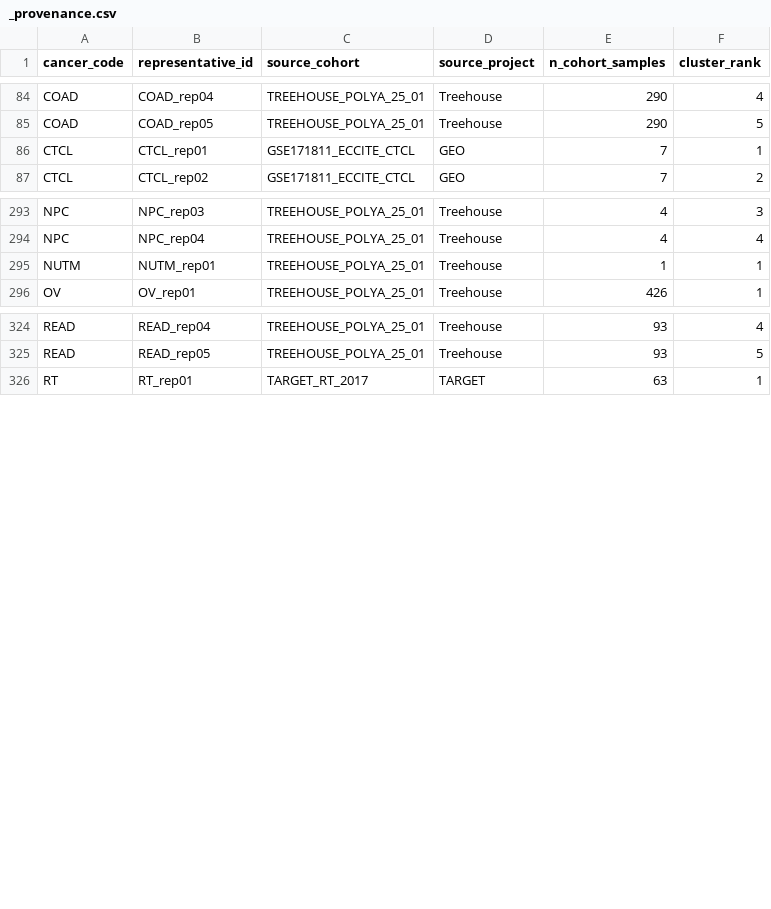
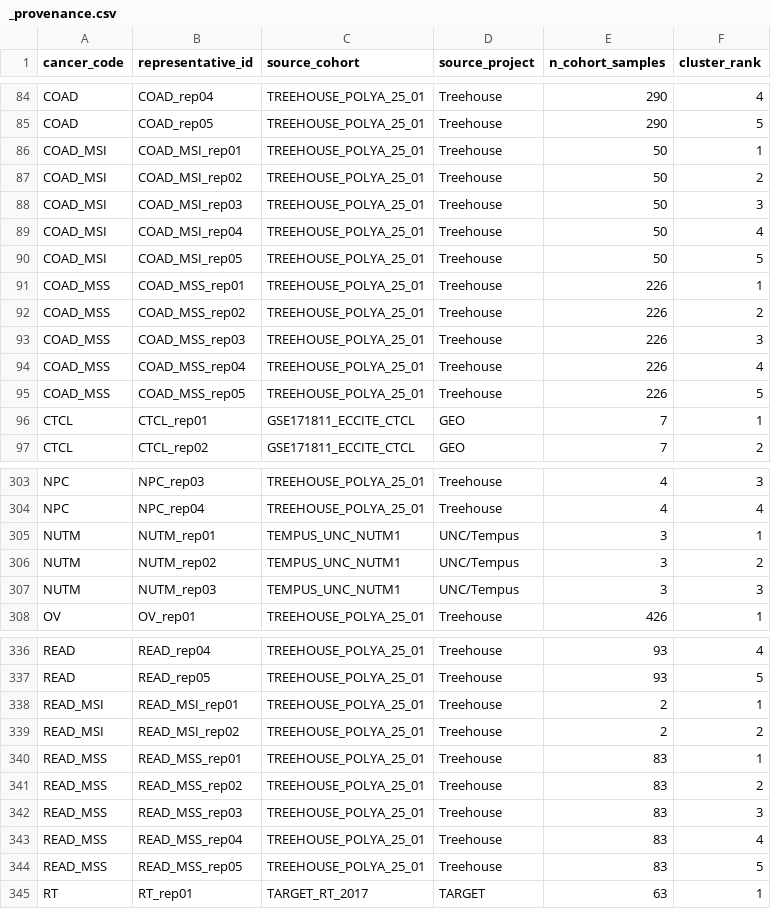
Before and after one commit to pirl-unc/pirlygenes, a CSV file: pirlygenes/data/cancer-reference-expression-representatives/_provenance.csv, drawn as a sheet; only a part is shown, gaps mark what is left out.

Commit message:
NUT carcinoma (n=3) + TCGA-COAD/READ MSI split + aPD1 subtype rows/plots -> 118
NUTM: package the UNC NUTM1 case series (Tempus xT gene-level TPM) as a
per-sample cohort (build_nutm_tempus.py, source tempus-unc-nutm1) — NUT has no
usable public bulk expression, so this takes NUTM from n=1 (degenerate
Treehouse) to n=3 with a real medoid+percentile vector. Per-sample parquet is
cache-only; only anonymized medoids ship.

CRC MSI split: COAD_MSI/COAD_MSS/READ_MSI/READ_MSS by joining cBioPortal
coadread_tcga_pan_can_atlas_2018 MSI_SENSOR_SCORE (>=10 = MSI-H) onto the
existing tcga_coad/tcga_read per-sample parquets by case submitter-id (same
pattern as HNSC-HPV; build_tcga_coadread_msi_split.py reuses the cached
parquets, no compendium re-run). n: COAD_MSI 50 / COAD_MSS 226 / READ_MSI 2 /
READ_MSS 83. Registered in cancer-type-registry (parent COAD/READ) + cohorts.py.

aPD1: add the MSI subtype-pair rows to cancer-apd1-response.csv (COAD_MSI/READ_MSI
~45%, COAD_MSS/READ_MSS ~0%) — the largest documented aPD1 differential. New
analyses/apd1_response_plots.py emits apd1_vs_tmb.png (subtype pairs connected)
+ apd1_orr_bars.png.

118 cohorts / 565 medoids; 118 percentile cohorts. __version__/DATA_VERSION
-> 5.22.6.

```diff
--- a/pirlygenes/data/cancer-reference-expression-representatives/_provenance.csv
+++ b/pirlygenes/data/cancer-reference-expression-representatives/_provenance.csv
@@ -85,2 +85,12 @@ COAD,COAD_rep04,TREEHOUSE_POLYA_25_01,Treehouse,290,4
 COAD,COAD_rep05,TREEHOUSE_POLYA_25_01,Treehouse,290,5
+COAD_MSI,COAD_MSI_rep01,TREEHOUSE_POLYA_25_01,Treehouse,50,1
+COAD_MSI,COAD_MSI_rep02,TREEHOUSE_POLYA_25_01,Treehouse,50,2
+COAD_MSI,COAD_MSI_rep03,TREEHOUSE_POLYA_25_01,Treehouse,50,3
+COAD_MSI,COAD_MSI_rep04,TREEHOUSE_POLYA_25_01,Treehouse,50,4
+COAD_MSI,COAD_MSI_rep05,TREEHOUSE_POLYA_25_01,Treehouse,50,5
+COAD_MSS,COAD_MSS_rep01,TREEHOUSE_POLYA_25_01,Treehouse,226,1
+COAD_MSS,COAD_MSS_rep02,TREEHOUSE_POLYA_25_01,Treehouse,226,2
+COAD_MSS,COAD_MSS_rep03,TREEHOUSE_POLYA_25_01,Treehouse,226,3
+COAD_MSS,COAD_MSS_rep04,TREEHOUSE_POLYA_25_01,Treehouse,226,4
+COAD_MSS,COAD_MSS_rep05,TREEHOUSE_POLYA_25_01,Treehouse,226,5
 CTCL,CTCL_rep01,GSE171811_ECCITE_CTCL,GEO,7,1
@@ -294,3 +304,5 @@ NPC,NPC_rep03,TREEHOUSE_POLYA_25_01,Treehouse,4,3
 NPC,NPC_rep04,TREEHOUSE_POLYA_25_01,Treehouse,4,4
-NUTM,NUTM_rep01,TREEHOUSE_POLYA_25_01,Treehouse,1,1
+NUTM,NUTM_rep01,TEMPUS_UNC_NUTM1,UNC/Tempus,3,1
+NUTM,NUTM_rep02,TEMPUS_UNC_NUTM1,UNC/Tempus,3,2
+NUTM,NUTM_rep03,TEMPUS_UNC_NUTM1,UNC/Tempus,3,3
 OV,OV_rep01,TREEHOUSE_POLYA_25_01,Treehouse,426,1
@@ -325,2 +337,9 @@ READ,READ_rep04,TREEHOUSE_POLYA_25_01,Treehouse,93,4
 READ,READ_rep05,TREEHOUSE_POLYA_25_01,Treehouse,93,5
+READ_MSI,READ_MSI_rep01,TREEHOUSE_POLYA_25_01,Treehouse,2,1
+READ_MSI,READ_MSI_rep02,TREEHOUSE_POLYA_25_01,Treehouse,2,2
+READ_MSS,READ_MSS_rep01,TREEHOUSE_POLYA_25_01,Treehouse,83,1
+READ_MSS,READ_MSS_rep02,TREEHOUSE_POLYA_25_01,Treehouse,83,2
+READ_MSS,READ_MSS_rep03,TREEHOUSE_POLYA_25_01,Treehouse,83,3
+READ_MSS,READ_MSS_rep04,TREEHOUSE_POLYA_25_01,Treehouse,83,4
+READ_MSS,READ_MSS_rep05,TREEHOUSE_POLYA_25_01,Treehouse,83,5
 RT,RT_rep01,TARGET_RT_2017,TARGET,63,1
```
Also changed, not shown: pirlygenes/data/cancer-apd1-response.csv, pirlygenes/data/cancer-type-registry.csv, 21 other files.
